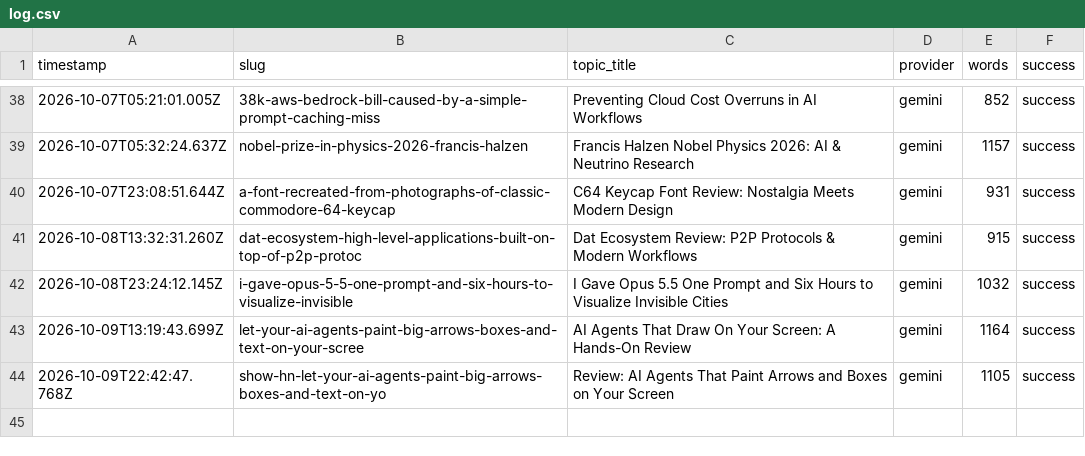
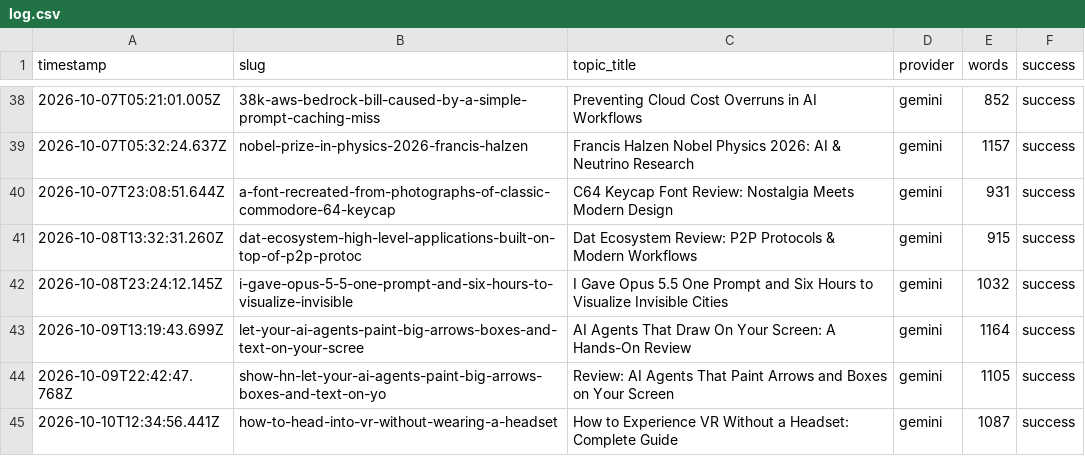
Before and after one commit to haxno2004-wq/aitoollab-autopilot, a CSV file: state/aitoollab/log.csv, drawn as a sheet; only a part is shown, gaps mark what is left out; the diff names each change by its address in the sheet, - before the commit and + after, or states it on an @@ line.

```diff
--- a/state/aitoollab/log.csv
+++ b/state/aitoollab/log.csv
+row 45: 2026-10-10T12:34:56.441Z | how-to-head-into-vr-without-wearing-a-headset | How to Experience VR Without a Headset: Complete Guide | gemini | 1087 | success
```
Also changed, not shown: 6 other files.
